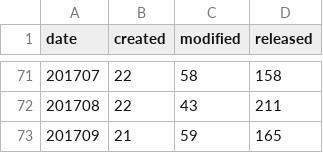
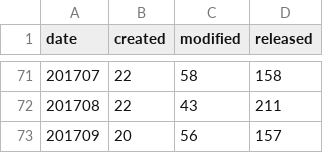
Before and after one commit to mose/hubot-census, a TSV file: docs/data/all_months.tsv, drawn as a sheet; only a part is shown, gaps mark what is left out.

```diff
--- a/docs/data/all_months.tsv
+++ b/docs/data/all_months.tsv
@@ -72,2 +72,2 @@ date	created	modified	released
 201708	22	43	211
-201709	21	59	165
+201709	20	56	157
```
Also changed, not shown: 2 other files.
